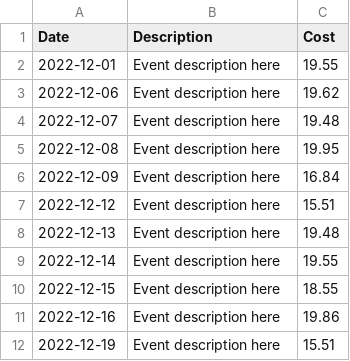
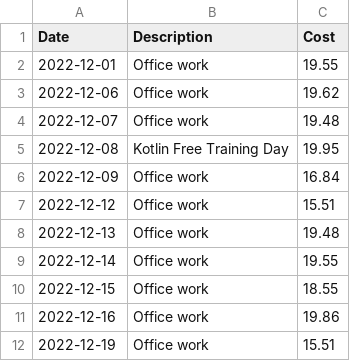
Before and after one commit to jesperancinha/public-transport-declarer, a CSV file: public-transport-declarer/report.csv, drawn as a sheet.

Commit message:
Adds description to end report and updates documentation

```diff
--- a/public-transport-declarer/report.csv
+++ b/public-transport-declarer/report.csv
@@ -1,12 +1,12 @@
 Date, Description, Cost
-2022-12-01, Event description here, 19.55
-2022-12-06, Event description here, 19.62
-2022-12-07, Event description here, 19.48
-2022-12-08, Event description here, 19.95
-2022-12-09, Event description here, 16.84
-2022-12-12, Event description here, 15.51
-2022-12-13, Event description here, 19.48
-2022-12-14, Event description here, 19.55
-2022-12-15, Event description here, 18.55
-2022-12-16, Event description here, 19.86
-2022-12-19, Event description here, 15.51
+2022-12-01, Office work, 19.55
+2022-12-06, Office work, 19.62
+2022-12-07, Office work, 19.48
+2022-12-08, Kotlin Free Training Day, 19.95
+2022-12-09, Office work, 16.84
+2022-12-12, Office work, 15.51
+2022-12-13, Office work, 19.48
+2022-12-14, Office work, 19.55
+2022-12-15, Office work, 18.55
+2022-12-16, Office work, 19.86
+2022-12-19, Office work, 15.51
```
Also changed, not shown: 3 other files.
